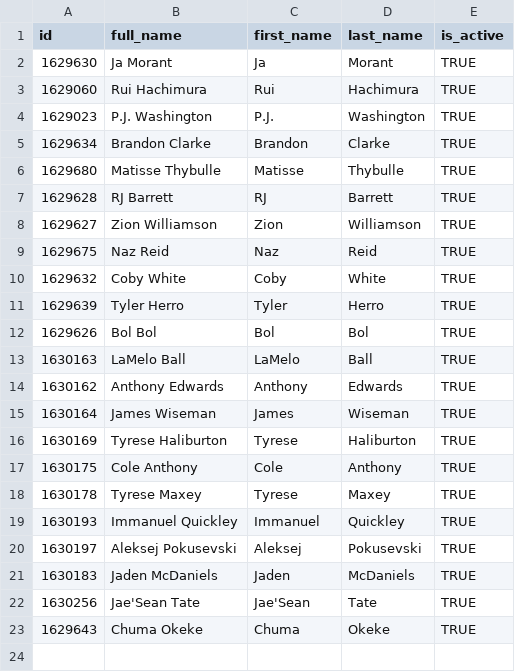
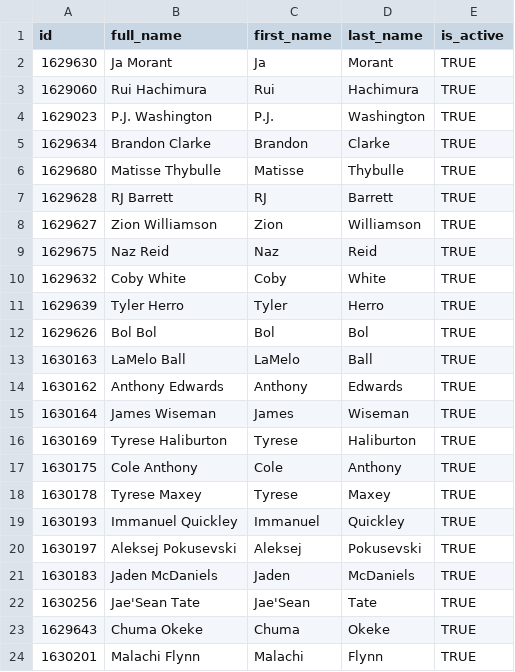
Before and after one commit to tefirman/FantasySports, a CSV file: FantasyBasketball_MissingIDs.csv, drawn as a sheet.

```diff
--- a/FantasyBasketball_MissingIDs.csv
+++ b/FantasyBasketball_MissingIDs.csv
@@ -23 +23,2 @@ id,full_name,first_name,last_name,is_active
 1629643,Chuma Okeke,Chuma,Okeke,TRUE
+1630201,Malachi Flynn,Malachi,Flynn,TRUE
```
Also changed, not shown: FantasyBasketball_InjuredList.csv.
